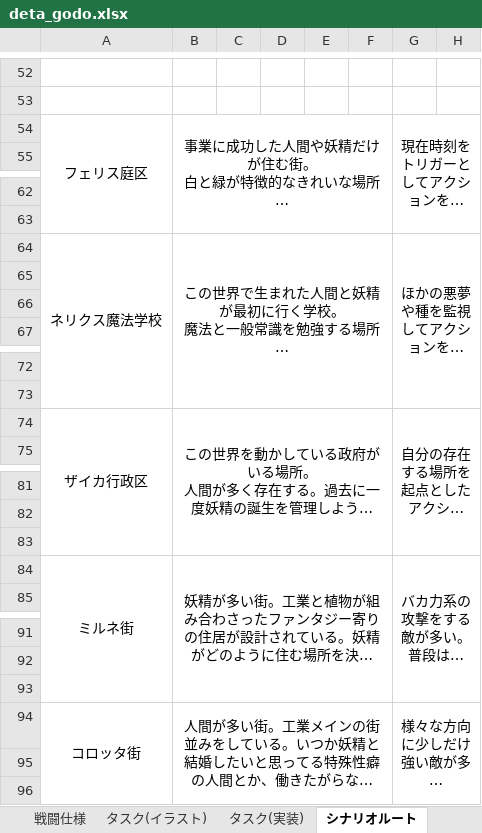
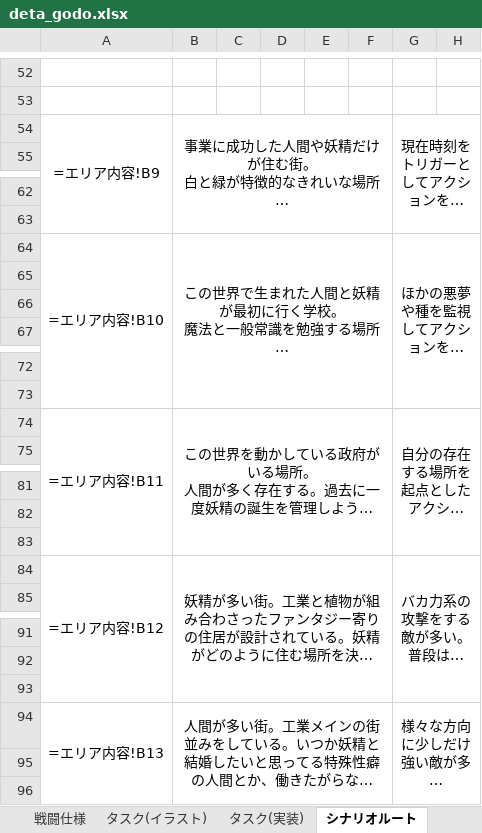
Before and after one commit to rainrumi/GJGJ_2605, an Excel workbook: resource/deta_godo.xlsx, sheet シナリオルート, drawn as a sheet; only a part is shown, gaps mark what is left out; long unchanged cells end in …; values as stored, in another font and other column widths than the file's, no borders; formulas without a stored value are shown as written; the diff covers the shown part only; the diff names each change by its address in the sheet, - before the commit and + after, or states it on an @@ line.

```diff
--- a/resource/deta_godo.xlsx (sheet シナリオルート)
+++ b/resource/deta_godo.xlsx (sheet シナリオルート)
-A54: フェリス庭区
+A54: =エリア内容!B9
-A64: ネリクス魔法学校
+A64: =エリア内容!B10
-A74: ザイカ行政区
+A74: =エリア内容!B11
-A84: ミルネ街
+A84: =エリア内容!B12
-A94: コロッタ街
+A94: =エリア内容!B13
```
Also changed, not shown: 6 edited cells elsewhere in this sheet, sheet ステージ設計データ, sheet ステージ, 1 other file.
